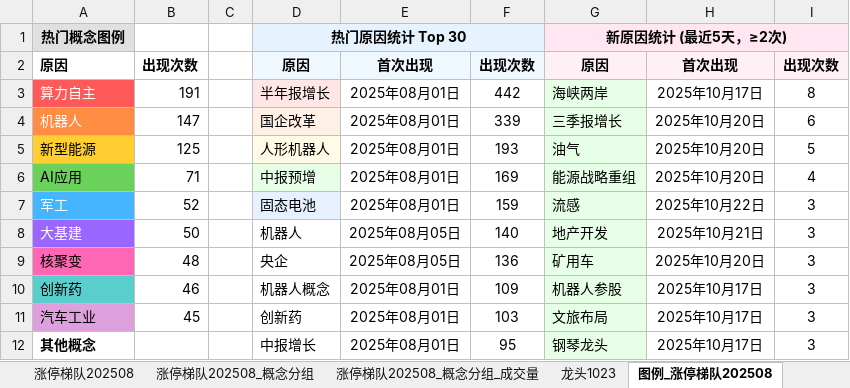
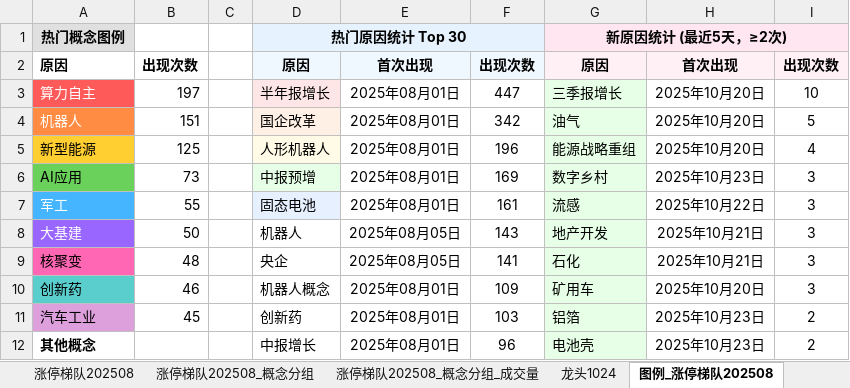
Before and after one commit to KealLiang/HardTrading, an Excel workbook: excel/ladder_analysis.xlsx, sheet 图例_涨停梯队202508, drawn as a sheet; only a part is shown; values as stored, in another font and other column widths than the file's, no borders; the diff covers the shown part only; the diff names each change by its address in the sheet, - before the commit and + after, or states it on an @@ line.

```diff
--- a/excel/ladder_analysis.xlsx (sheet 图例_涨停梯队202508)
+++ b/excel/ladder_analysis.xlsx (sheet 图例_涨停梯队202508)
+sheet tab: 龙头1024
-B3: 191
+B3: 197
-F3: 442
+F3: 447
-G3: 海峡两岸
+G3: 三季报增长
-H3: 2025年10月17日
+H3: 2025年10月20日
-I3: 8
+I3: 10
-B4: 147
+B4: 151
-F4: 339
+F4: 342
-G4: 三季报增长
+G4: 油气
-I4: 6
+I4: 5
-F5: 193
+F5: 196
-G5: 油气
+G5: 能源战略重组
-I5: 5
+I5: 4
-B6: 71
+B6: 73
-G6: 能源战略重组
+G6: 数字乡村
-H6: 2025年10月20日
+H6: 2025年10月23日
-I6: 4
+I6: 3
-B7: 52
+B7: 55
-F7: 159
+F7: 161
-F8: 140
+F8: 143
-F9: 136
+F9: 141
-G9: 矿用车
+G9: 石化
-H9: 2025年10月20日
+H9: 2025年10月21日
-G10: 机器人参股
+G10: 矿用车
-H10: 2025年10月17日
+H10: 2025年10月20日
-G11: 文旅布局
+G11: 铝箔
-H11:H12: 2025年10月17日
+H11:H12: 2025年10月23日
-I11:I12: 3
+I11:I12: 2
-F12: 95
+F12: 96
-G12: 钢琴龙头
+G12: 电池壳
```
Also changed, not shown: 3 added rows, 3 removed rows, 87 edited cells and cell formats elsewhere in this sheet, sheet 涨停梯队202508_概念分组_成交量, sheet 涨停梯队202508_概念分组, sheet 涨停梯队202508, sheet 龙头1023, sheet 指数数据, sheet 龙头1022, other sheet tabs, excel/fupan_analysis.xlsx, excel/fupan_stocks_non_main.xlsx, 3 other files.
